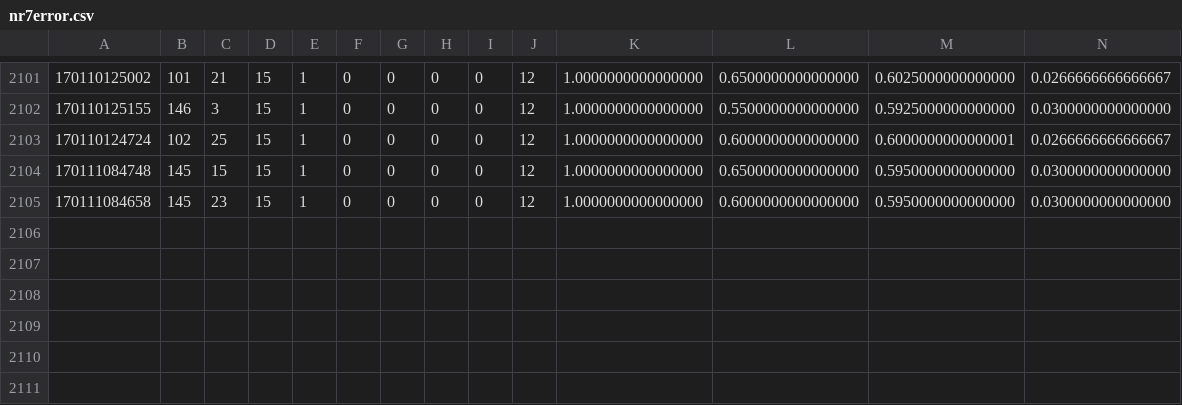
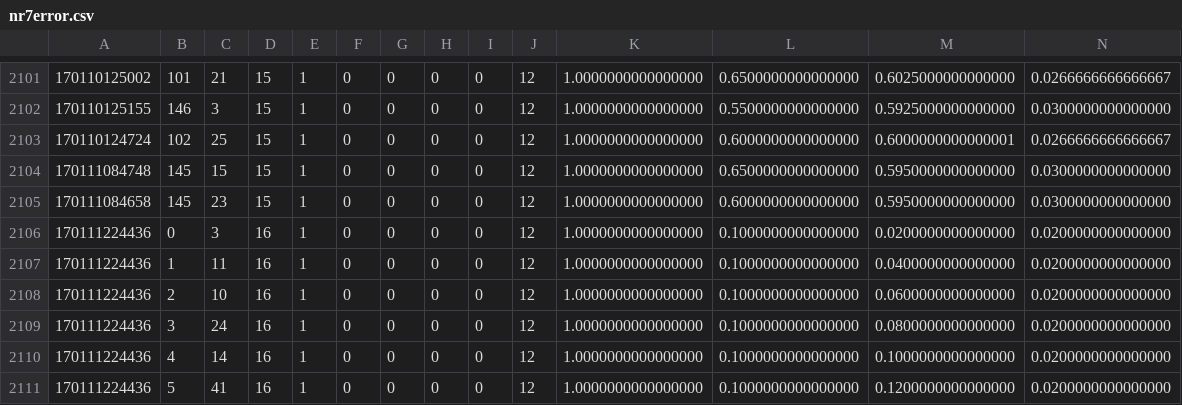
Before and after one commit to og113/worldline, a CSV file: results/nr/nr7error.csv, drawn as a sheet; only a part is shown, gaps mark what is left out; rows hold the shown columns only; the diff names each change by its address in the sheet, - before the commit and + after, or states it on an @@ line.

Commit message:
added some results

```diff
--- a/results/nr/nr7error.csv
+++ b/results/nr/nr7error.csv
+row 2106: 170111224436 | 0 | 3 | 16 | 1 | 0 | 0 | 0 | 0 | 12 | 1.0000000000000000 | 0.1000000000000000 | 0.0200000000000000 | 0.0200000000000000
+row 2107: 170111224436 | 1 | 11 | 16 | 1 | 0 | 0 | 0 | 0 | 12 | 1.0000000000000000 | 0.1000000000000000 | 0.0400000000000000 | 0.0200000000000000
+row 2108: 170111224436 | 2 | 10 | 16 | 1 | 0 | 0 | 0 | 0 | 12 | 1.0000000000000000 | 0.1000000000000000 | 0.0600000000000000 | 0.0200000000000000
+row 2109: 170111224436 | 3 | 24 | 16 | 1 | 0 | 0 | 0 | 0 | 12 | 1.0000000000000000 | 0.1000000000000000 | 0.0800000000000000 | 0.0200000000000000
+row 2110: 170111224436 | 4 | 14 | 16 | 1 | 0 | 0 | 0 | 0 | 12 | 1.0000000000000000 | 0.1000000000000000 | 0.1000000000000000 | 0.0200000000000000
+row 2111: 170111224436 | 5 | 41 | 16 | 1 | 0 | 0 | 0 | 0 | 12 | 1.0000000000000000 | 0.1000000000000000 | 0.1200000000000000 | 0.0200000000000000
```
